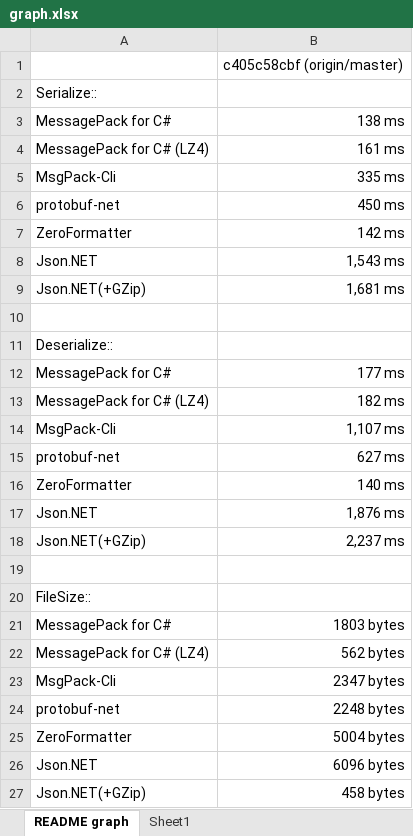
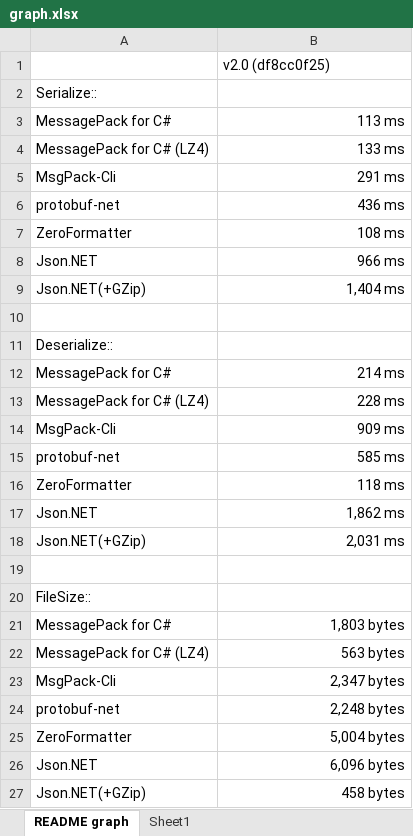
Before and after one commit to MessagePack-CSharp/MessagePack-CSharp, an Excel workbook: graph.xlsx, sheet README graph, drawn as a sheet; values as stored, in another font and other column widths than the file's, no borders; charts and pictures not drawn; the diff names each change by its address in the sheet, - before the commit and + after, or states it on an @@ line.

Commit message:
Record updated perf in excel spreadsheet

```diff
--- a/graph.xlsx (sheet README graph)
+++ b/graph.xlsx (sheet README graph)
-B1: c405c58cbf (origin/master)
+B1: v2.0 (df8cc0f25)
-B3: 138 ms
+B3: 113 ms
-B4: 161 ms
+B4: 133 ms
-B5: 335 ms
+B5: 291 ms
-B6: 450 ms
+B6: 436 ms
-B7: 142 ms
+B7: 108 ms
-B8: 1,543 ms
+B8: 966 ms
-B9: 1,681 ms
+B9: 1,404 ms
-B12: 177 ms
+B12: 214 ms
-B13: 182 ms
+B13: 228 ms
-B14: 1,107 ms
+B14: 909 ms
-B15: 627 ms
+B15: 585 ms
-B16: 140 ms
+B16: 118 ms
-B17: 1,876 ms
+B17: 1,862 ms
-B18: 2,237 ms
+B18: 2,031 ms
-B21: 1803 bytes
+B21: 1,803 bytes
-B22: 562 bytes
+B22: 563 bytes
-B23: 2347 bytes
+B23: 2,347 bytes
-B24: 2248 bytes
+B24: 2,248 bytes
-B25: 5004 bytes
+B25: 5,004 bytes
-B26: 6096 bytes
+B26: 6,096 bytes
```
Also changed, not shown: charts or pictures.
